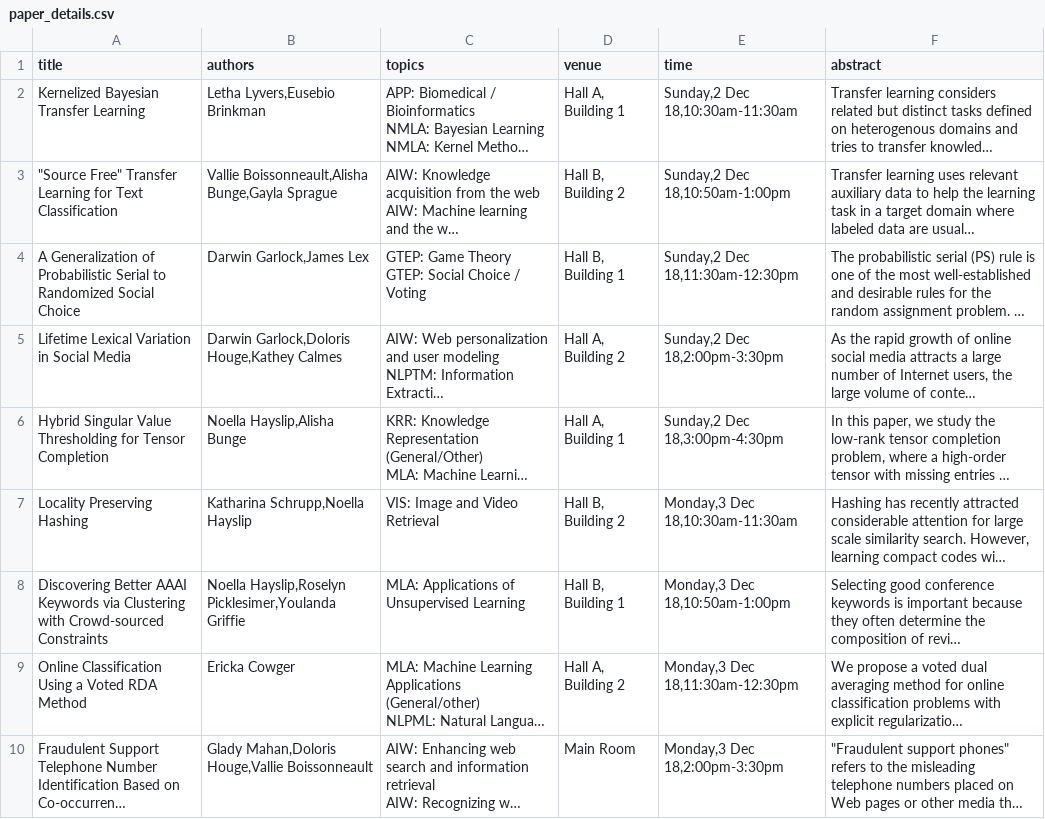
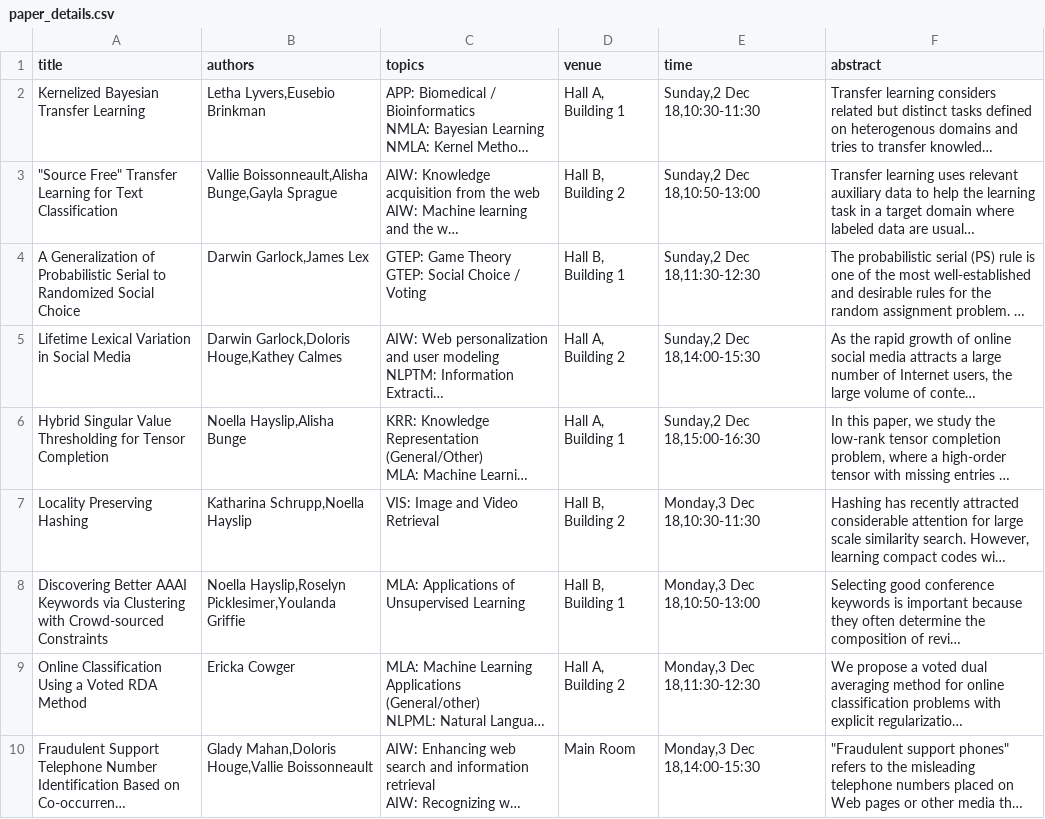
Before and after one commit to saatvikj/ConferenceApp, a CSV file: app/src/main/assets/paper_details.csv, drawn as a sheet; long unchanged cells end in …; the diff names each change by its address in the sheet, - before the commit and + after, or states it on an @@ line.

```diff
--- a/app/src/main/assets/paper_details.csv
+++ b/app/src/main/assets/paper_details.csv
-E2 (time): Sunday,2 Dec 18,10:30am-11:30am
+E2 (time): Sunday,2 Dec 18,10:30-11:30
-E3 (time): Sunday,2 Dec 18,10:50am-1:00pm
+E3 (time): Sunday,2 Dec 18,10:50-13:00
-E4 (time): Sunday,2 Dec 18,11:30am-12:30pm
+E4 (time): Sunday,2 Dec 18,11:30-12:30
-E5 (time): Sunday,2 Dec 18,2:00pm-3:30pm
+E5 (time): Sunday,2 Dec 18,14:00-15:30
-E6 (time): Sunday,2 Dec 18,3:00pm-4:30pm
+E6 (time): Sunday,2 Dec 18,15:00-16:30
-E7 (time): Monday,3 Dec 18,10:30am-11:30am
+E7 (time): Monday,3 Dec 18,10:30-11:30
-E8 (time): Monday,3 Dec 18,10:50am-1:00pm
+E8 (time): Monday,3 Dec 18,10:50-13:00
-E9 (time): Monday,3 Dec 18,11:30am-12:30pm
+E9 (time): Monday,3 Dec 18,11:30-12:30
-E10 (time): Monday,3 Dec 18,2:00pm-3:30pm
+E10 (time): Monday,3 Dec 18,14:00-15:30
```
Also changed, not shown: 2 other files.
